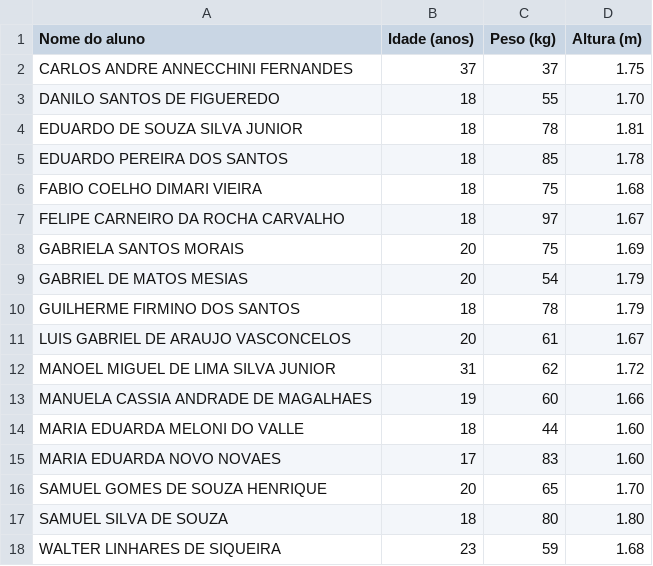
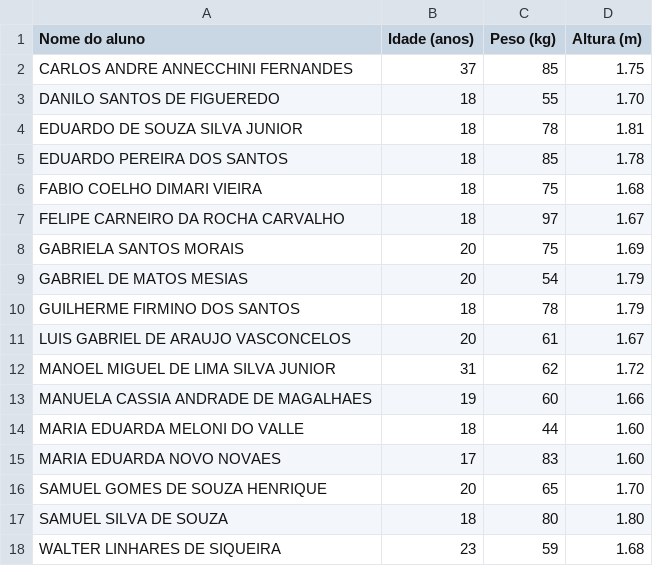
Before and after one commit to elizamelo/FisicaGeral, a CSV file: dados/DadosdaTurma2_2023_1 - Dados da turma.csv, drawn as a sheet.

Commit message:
Update DadosdaTurma2_2023_1 - Dados da turma.csv

```diff
--- a/dados/DadosdaTurma2_2023_1 - Dados da turma.csv
+++ b/dados/DadosdaTurma2_2023_1 - Dados da turma.csv
@@ -1,3 +1,3 @@
 Nome do aluno,Idade (anos),Peso (kg),Altura (m)
-CARLOS ANDRE ANNECCHINI FERNANDES,37, 37, 1.75
+CARLOS ANDRE ANNECCHINI FERNANDES,37, 85, 1.75
 DANILO SANTOS DE FIGUEREDO,18,55,1.70
```
